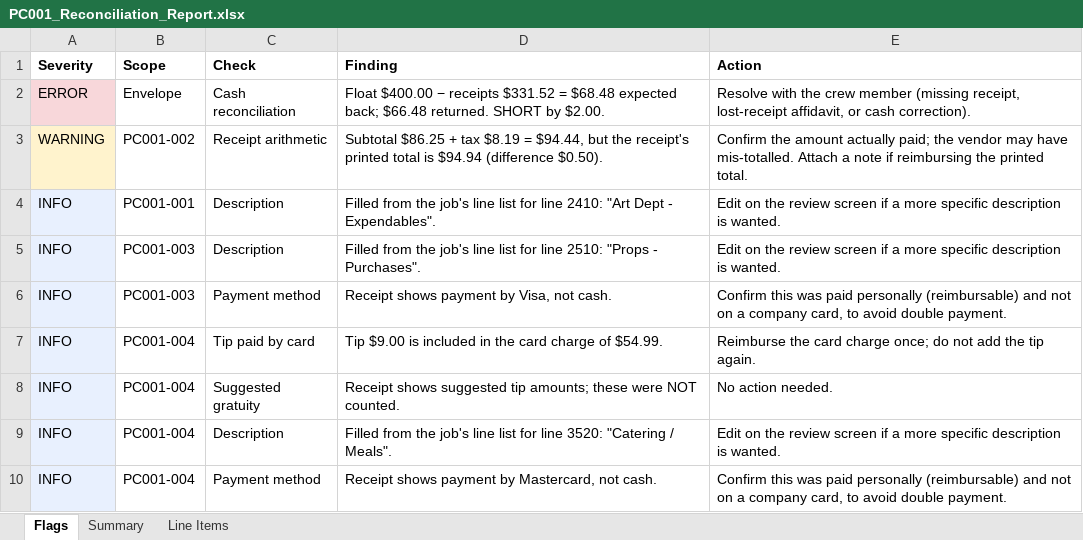
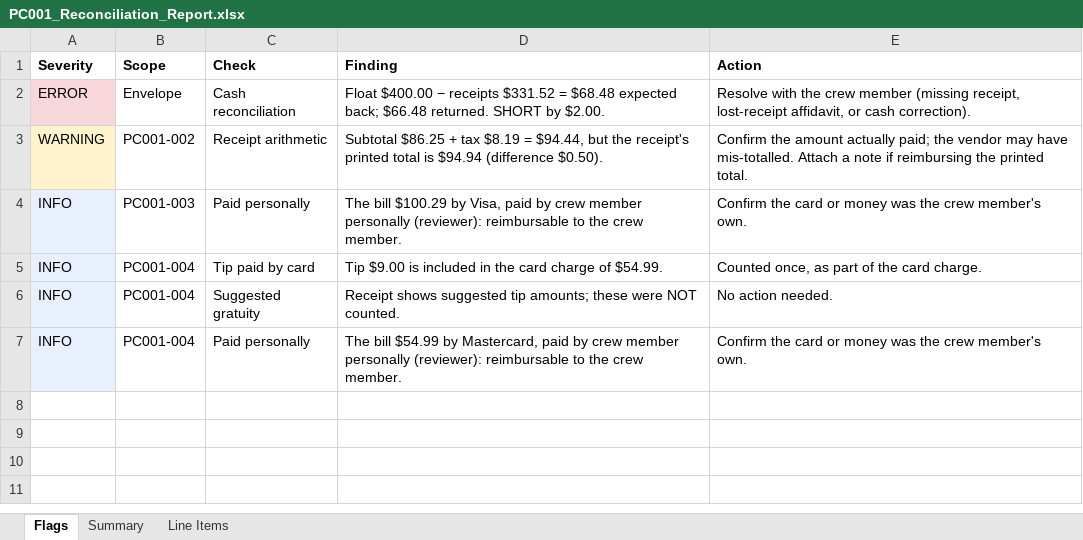
Before and after one commit to linux81-prog/ProductionTools, an Excel workbook: docs/stage1-demo/PC001_Reconciliation_Report.xlsx, sheet Flags, drawn as a sheet; values as stored, in another font and other column widths than the file's, no borders; removed rows and columns are numbered as before the commit, all else as after; the diff names each change by its address in the sheet, - before the commit and + after, or states it on an @@ line.

```diff
--- a/docs/stage1-demo/PC001_Reconciliation_Report.xlsx (sheet Flags)
+++ b/docs/stage1-demo/PC001_Reconciliation_Report.xlsx (sheet Flags)
-row 4: INFO | PC001-001 | Description | Filled from the job's line list for line 2410: "Art Dept - Expendables". | Edit on the review screen if a more specific description is wanted.
-C4 (Check): Description
+C4 (Check): Paid personally
-D4 (Finding): Filled from the job's line list for line 2510: "Props - Purchases".
+D4 (Finding): The bill $100.29 by Visa, paid by crew member personally (reviewer): reimbursable to the crew member.
-E4 (Action): Edit on the review screen if a more specific description is wanted.
+E4 (Action): Confirm the card or money was the crew member's own.
-row 6: INFO | PC001-003 | Payment method | Receipt shows payment by Visa, not cash. | Confirm this was paid personally (reimbursable) and not on a company card, to avoid double payment.
-E5 (Action): Reimburse the card charge once; do not add the tip again.
+E5 (Action): Counted once, as part of the card charge.
-C7 (Check): Description
+C7 (Check): Paid personally
-D7 (Finding): Filled from the job's line list for line 3520: "Catering / Meals".
+D7 (Finding): The bill $54.99 by Mastercard, paid by crew member personally (reviewer): reimbursable to the crew member.
-E7 (Action): Edit on the review screen if a more specific description is wanted.
+E7 (Action): Confirm the card or money was the crew member's own.
-row 10: INFO | PC001-004 | Payment method | Receipt shows payment by Mastercard, not cash. | Confirm this was paid personally (reimbursable) and not on a company card, to avoid double payment.
```
Also changed, not shown: sheet Line Items, sheet Summary, docs/stage1-demo/PC001_TopSheet.xlsx, 28 other files.
